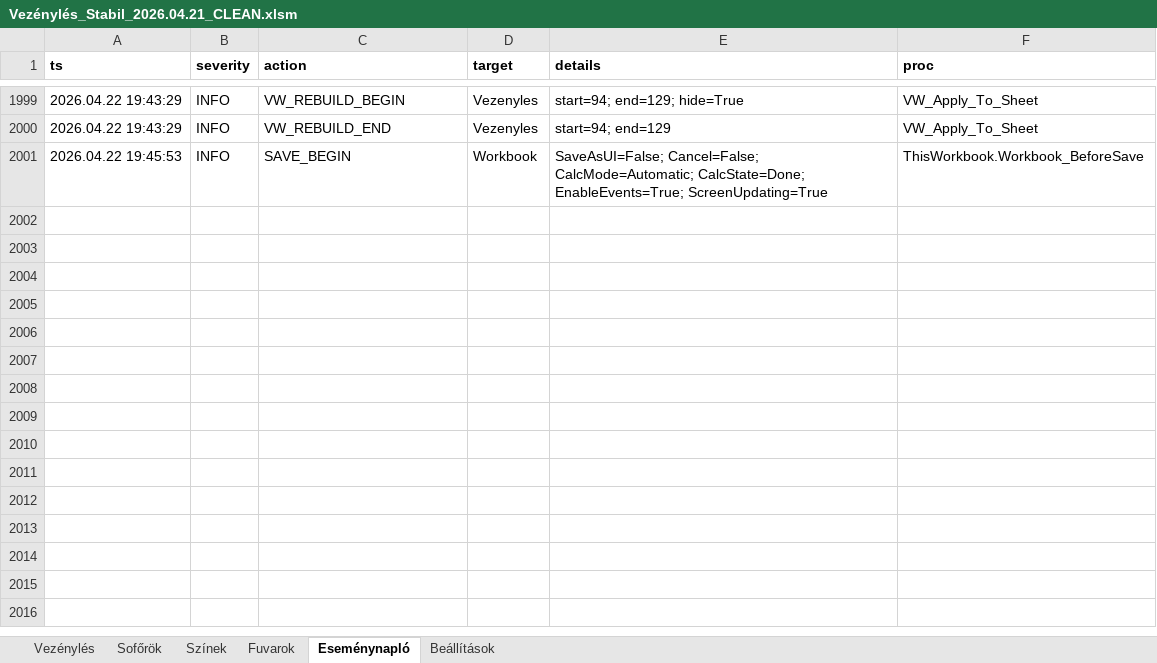
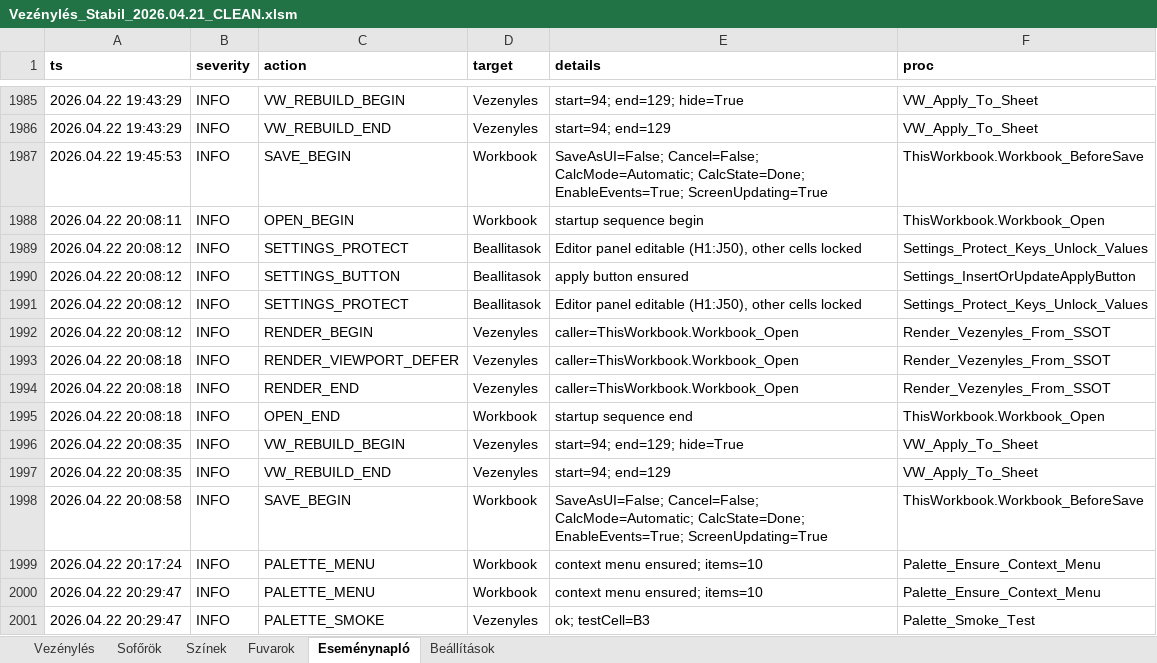
Before and after one commit to bukfa-web/vezenyles-excel, an Excel workbook: Vezénylés_Stabil_2026.04.21_CLEAN.xlsm, sheet Eseménynapló, drawn as a sheet; only a part is shown, gaps mark what is left out; values as stored, in another font and other column widths than the file's, no borders; table styles not drawn; the diff covers the shown part only; the diff names each change by its address in the sheet, - before the commit and + after, or states it on an @@ line.

Commit message:
Add right click color palette

```diff
--- a/Vezénylés_Stabil_2026.04.21_CLEAN.xlsm (sheet Eseménynapló)
+++ b/Vezénylés_Stabil_2026.04.21_CLEAN.xlsm (sheet Eseménynapló)
+row 1988: 2026.04.22 20:08:11 | INFO | OPEN_BEGIN | Workbook | startup sequence begin | ThisWorkbook.Workbook_Open
+row 1989: 2026.04.22 20:08:12 | INFO | SETTINGS_PROTECT | Beallitasok | Editor panel editable (H1:J50), other cells locked | Settings_Protect_Keys_Unlock_Values
+row 1990: 2026.04.22 20:08:12 | INFO | SETTINGS_BUTTON | Beallitasok | apply button ensured | Settings_InsertOrUpdateApplyButton
+row 1991: 2026.04.22 20:08:12 | INFO | SETTINGS_PROTECT | Beallitasok | Editor panel editable (H1:J50), other cells locked | Settings_Protect_Keys_Unlock_Values
+row 1992: 2026.04.22 20:08:12 | INFO | RENDER_BEGIN | Vezenyles | caller=ThisWorkbook.Workbook_Open | Render_Vezenyles_From_SSOT
+row 1993: 2026.04.22 20:08:18 | INFO | RENDER_VIEWPORT_DEFER | Vezenyles | caller=ThisWorkbook.Workbook_Open | Render_Vezenyles_From_SSOT
+row 1994: 2026.04.22 20:08:18 | INFO | RENDER_END | Vezenyles | caller=ThisWorkbook.Workbook_Open | Render_Vezenyles_From_SSOT
+row 1995: 2026.04.22 20:08:18 | INFO | OPEN_END | Workbook | startup sequence end | ThisWorkbook.Workbook_Open
+row 1996: 2026.04.22 20:08:35 | INFO | VW_REBUILD_BEGIN | Vezenyles | start=94; end=129; hide=True | VW_Apply_To_Sheet
+row 1997: 2026.04.22 20:08:35 | INFO | VW_REBUILD_END | Vezenyles | start=94; end=129 | VW_Apply_To_Sheet
+row 1998: 2026.04.22 20:08:58 | INFO | SAVE_BEGIN | Workbook | SaveAsUI=False; Cancel=False; CalcMode=Automatic; CalcState=Done; EnableEvents=True; ScreenUpdating=True | ThisWorkbook.Workbook_BeforeSave
+row 1999: 2026.04.22 20:17:24 | INFO | PALETTE_MENU | Workbook | context menu ensured; items=10 | Palette_Ensure_Context_Menu
+row 2000: 2026.04.22 20:29:47 | INFO | PALETTE_MENU | Workbook | context menu ensured; items=10 | Palette_Ensure_Context_Menu
+row 2001: 2026.04.22 20:29:47 | INFO | PALETTE_SMOKE | Vezenyles | ok; testCell=B3 | Palette_Smoke_Test
```
Also changed, not shown: 14 removed rows elsewhere in this sheet, sheet Színek, 2 other files.
